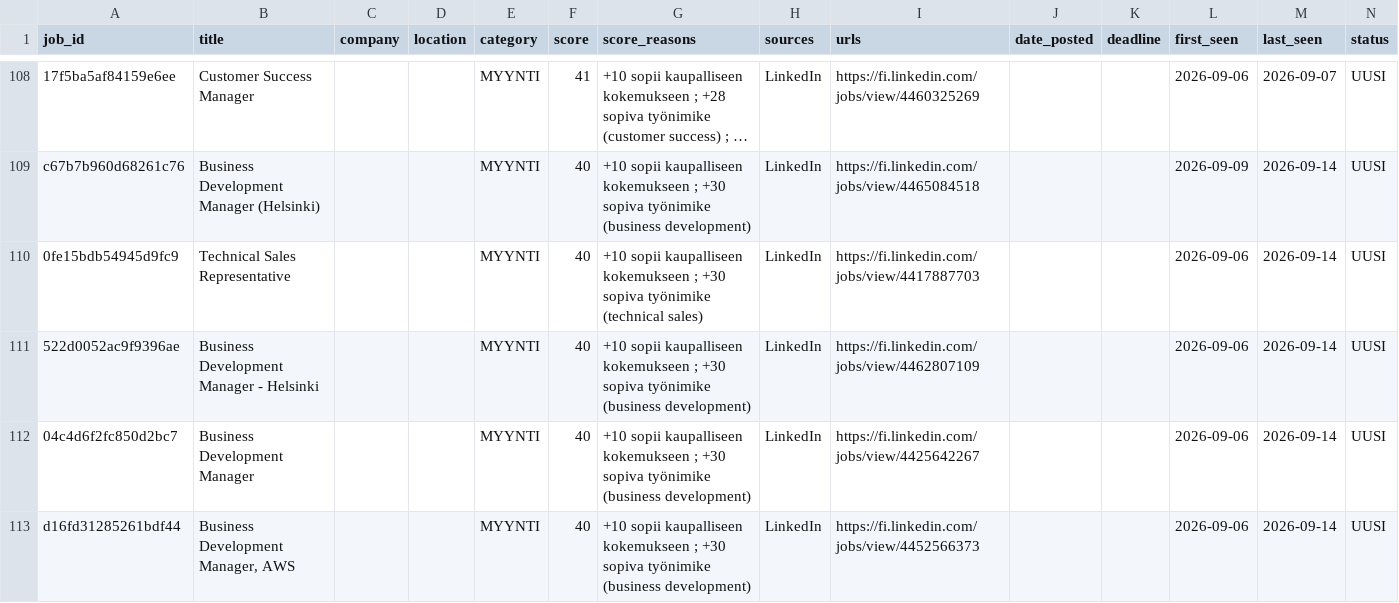
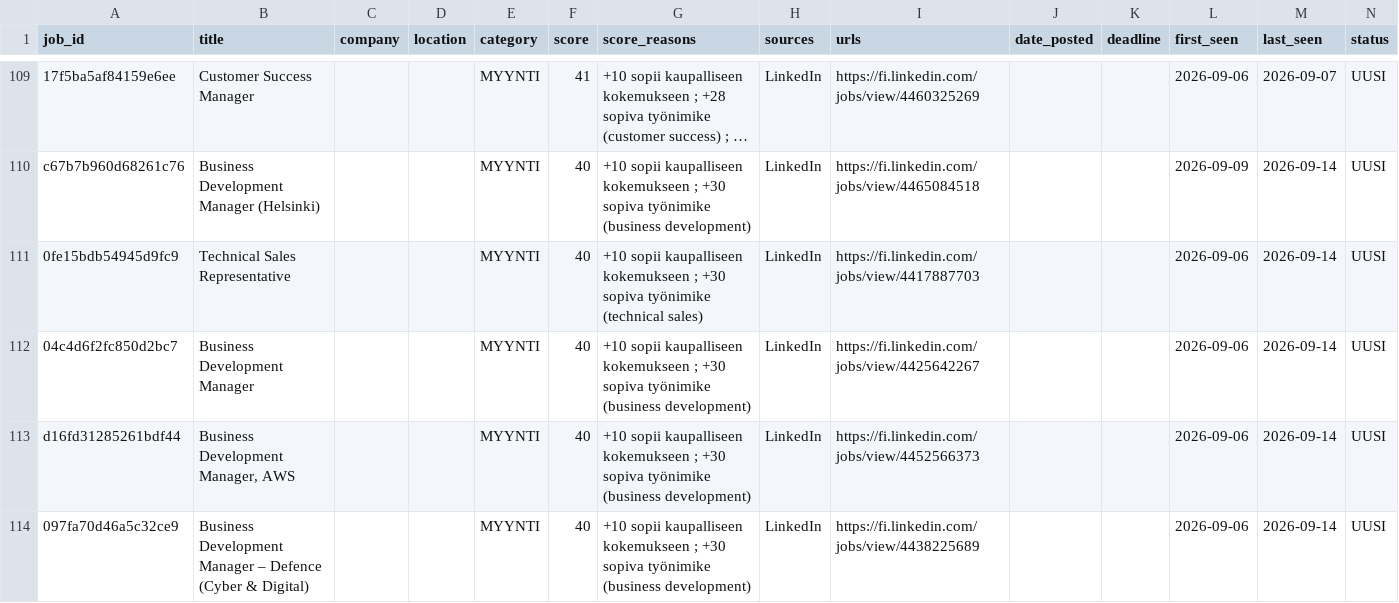
Before and after one commit to JanOlaf1/Job-agent, a CSV file: job_tracker.csv, drawn as a sheet; only a part is shown, gaps mark what is left out; the shorter side is filled out with more unchanged rows; long unchanged cells end in …; removed rows and columns are numbered as before the commit, all else as after; rows hold the shown columns only; the diff covers the shown part only; the diff names each change by its address in the sheet, - before the commit and + after, or states it on an @@ line.

```diff
--- a/job_tracker.csv
+++ b/job_tracker.csv
-row 111: 522d0052ac9f9396ae | Business Development Manager - Helsinki |  |  | MYYNTI | 40 | +10 sopii kaupalliseen kokemukseen ; +30 sopiva työnimike (business development) | LinkedIn | https://fi.linkedin.com/jobs/view/4462807109 |  |  | 2026-09-06 | 2026-09-14 | UUSI
```
Also changed, not shown: 5 added rows and 4 removed rows elsewhere in this file, 2 other files.
